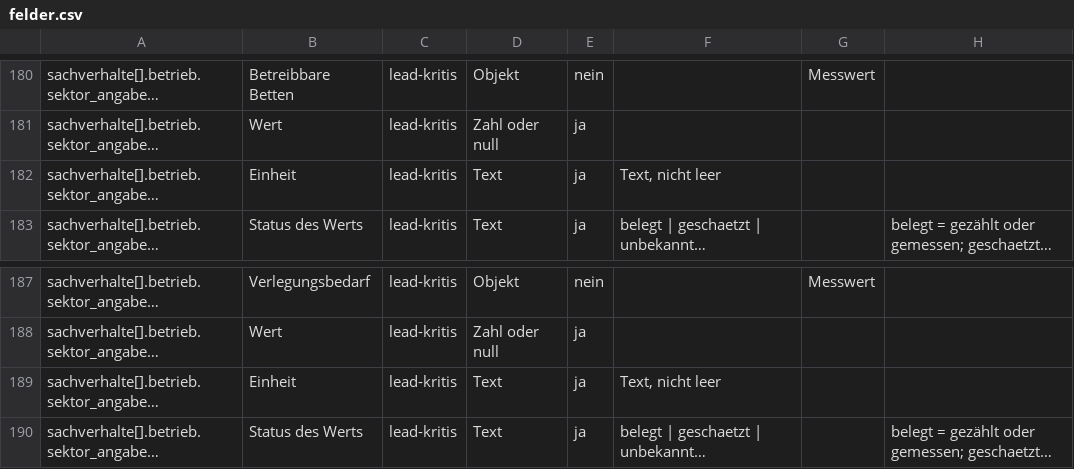
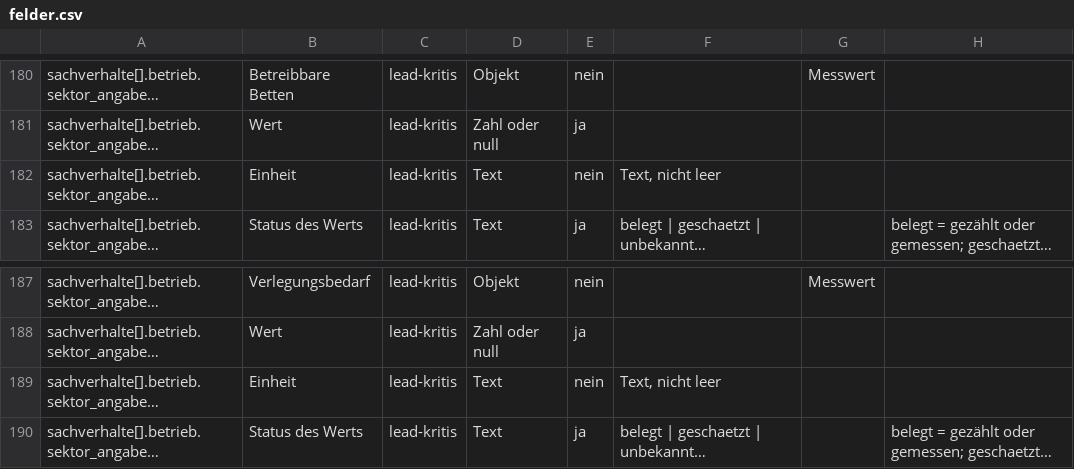
Before and after one commit to pereirawolf/kritis-lead, a CSV file: schnittstelle/felder.csv, drawn as a sheet; only a part is shown, gaps mark what is left out; long unchanged cells end in …; the diff covers the shown part only; the diff names each change by its address in the sheet, - before the commit and + after, or states it on an @@ line.

```diff
--- a/schnittstelle/felder.csv
+++ b/schnittstelle/felder.csv
-E182: ja
+E182: nein
-E189: ja
+E189: nein
```
Also changed, not shown: 5 edited cells elsewhere in this file, 24 other files.
